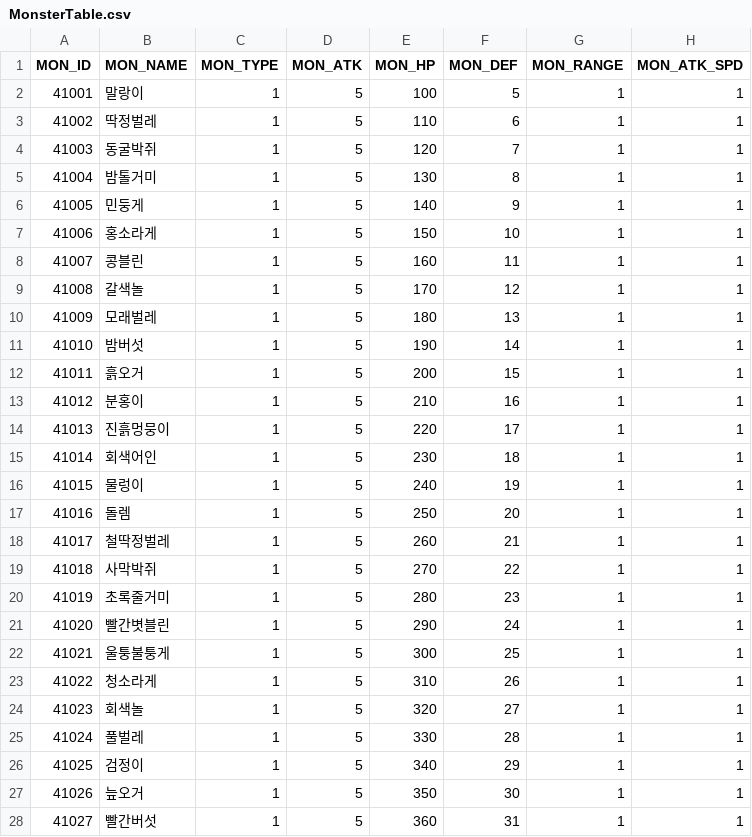
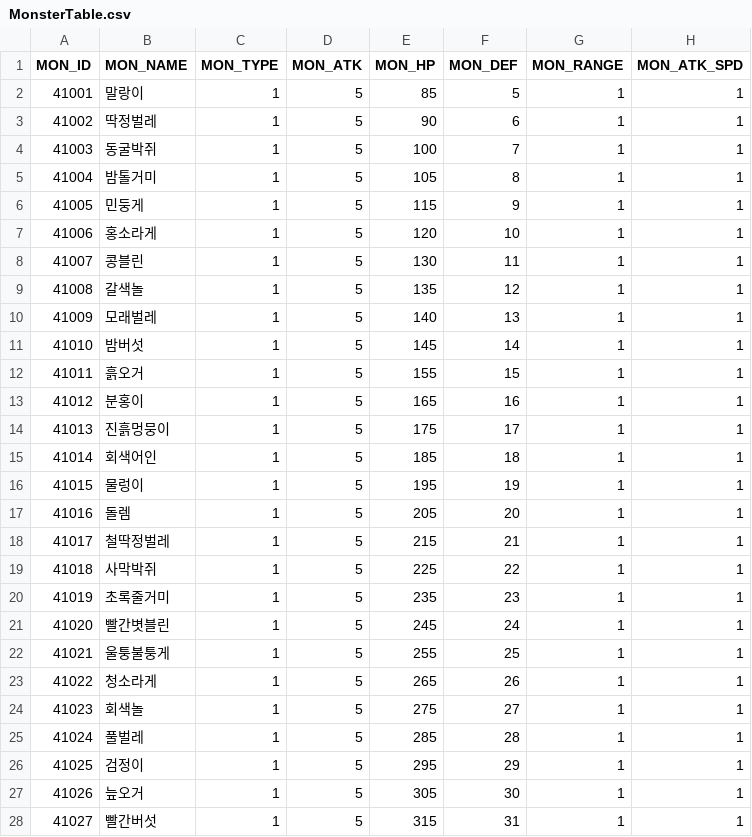
Before and after one commit to hi7524/HireAndHold, a CSV file: Assets/DataTables/MonsterTable.csv, drawn as a sheet; only a part is shown; the diff covers the shown part only; the diff names each change by its address in the sheet, - before the commit and + after, or states it on an @@ line.

```diff
--- a/Assets/DataTables/MonsterTable.csv
+++ b/Assets/DataTables/MonsterTable.csv
-E2 (MON_HP): 100
+E2 (MON_HP): 85
-E3 (MON_HP): 110
+E3 (MON_HP): 90
-E4 (MON_HP): 120
+E4 (MON_HP): 100
-E5 (MON_HP): 130
+E5 (MON_HP): 105
-E6 (MON_HP): 140
+E6 (MON_HP): 115
-E7 (MON_HP): 150
+E7 (MON_HP): 120
-E8 (MON_HP): 160
+E8 (MON_HP): 130
-E9 (MON_HP): 170
+E9 (MON_HP): 135
-E10 (MON_HP): 180
+E10 (MON_HP): 140
-E11 (MON_HP): 190
+E11 (MON_HP): 145
-E12 (MON_HP): 200
+E12 (MON_HP): 155
-E13 (MON_HP): 210
+E13 (MON_HP): 165
-E14 (MON_HP): 220
+E14 (MON_HP): 175
-E15 (MON_HP): 230
+E15 (MON_HP): 185
-E16 (MON_HP): 240
+E16 (MON_HP): 195
-E17 (MON_HP): 250
+E17 (MON_HP): 205
-E18 (MON_HP): 260
+E18 (MON_HP): 215
-E19 (MON_HP): 270
+E19 (MON_HP): 225
-E20 (MON_HP): 280
+E20 (MON_HP): 235
-E21 (MON_HP): 290
+E21 (MON_HP): 245
-E22 (MON_HP): 300
+E22 (MON_HP): 255
-E23 (MON_HP): 310
+E23 (MON_HP): 265
-E24 (MON_HP): 320
+E24 (MON_HP): 275
-E25 (MON_HP): 330
+E25 (MON_HP): 285
-E26 (MON_HP): 340
+E26 (MON_HP): 295
-E27 (MON_HP): 350
+E27 (MON_HP): 305
-E28 (MON_HP): 360
+E28 (MON_HP): 315
```
Also changed, not shown: 48 edited cells elsewhere in this file, Assets/DataTables/UnitTable.csv, 2 other files.
